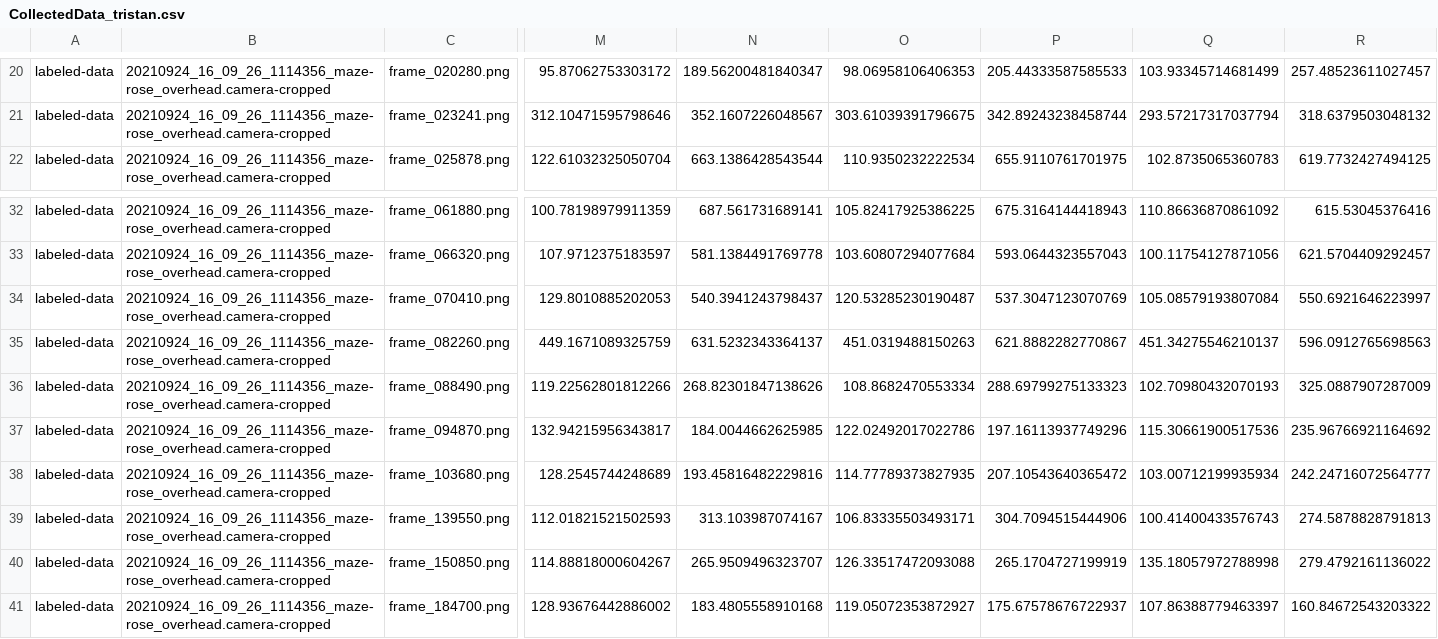
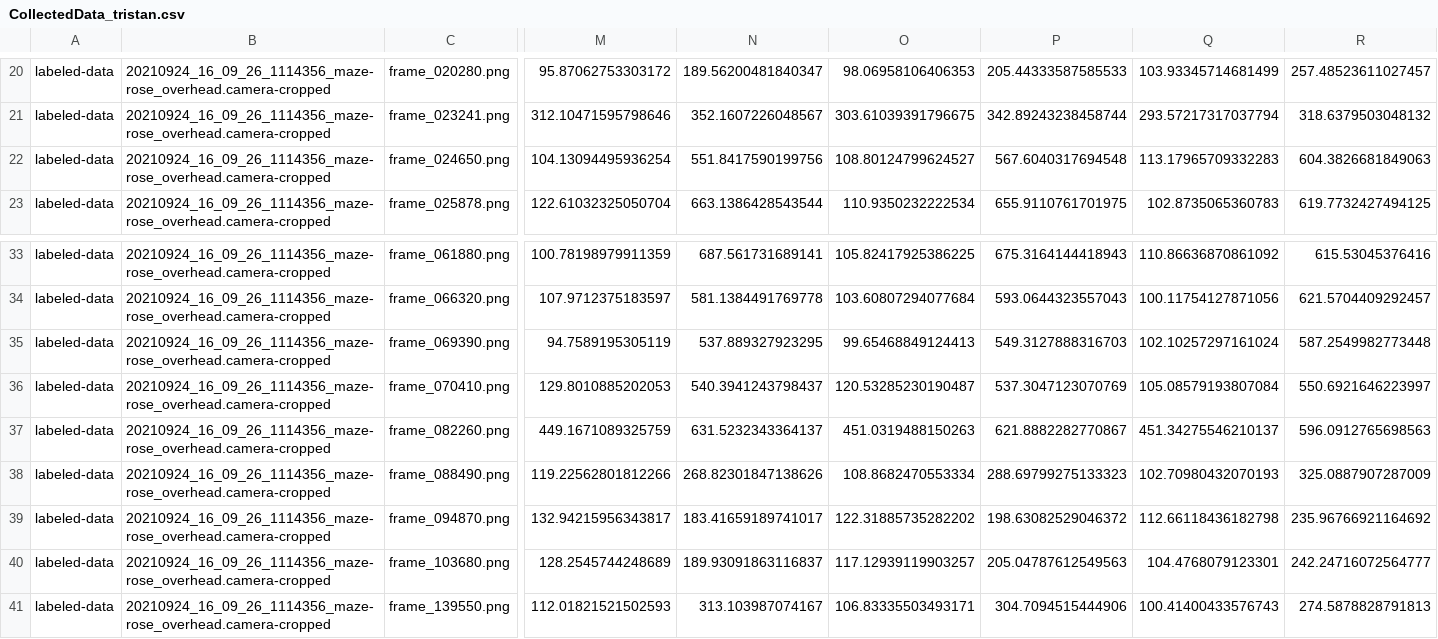
Before and after one commit to chaplinta/hm2p, a CSV file: sourcedata/trackers/dlc/hm2p-retrain-tristan-2026-03-20/labeled-data/20210924_16_09_26_1114356_maze-rose_overhead.camera-cropped/CollectedData_tristan.csv, drawn as a sheet; only a part is shown, gaps mark what is left out; the shorter side is filled out with more unchanged rows; addresses are those after the commit; rows hold the shown columns only; the diff names each change by its address in the sheet, - before the commit and + after, or states it on an @@ line.

Commit message:
Auto-save labels: 20210924_16_09_26_1114356_maze-rose_overhead.camer

```diff
--- a/sourcedata/trackers/dlc/hm2p-retrain-tristan-2026-03-20/labeled-data/20210924_16_09_26_1114356_maze-rose_overhead.camera-cropped/CollectedData_tristan.csv
+++ b/sourcedata/trackers/dlc/hm2p-retrain-tristan-2026-03-20/labeled-data/20210924_16_09_26_1114356_maze-rose_overhead.camera-cropped/CollectedData_tristan.csv
+row 22: labeled-data | 20210924_16_09_26_1114356_maze-rose_overhead.camera-cropped | frame_024650.png | 104.13094495936254 | 551.8417590199756 | 108.80124799624527 | 567.6040317694548 | 113.17965709332283 | 604.3826681849063
+row 35: labeled-data | 20210924_16_09_26_1114356_maze-rose_overhead.camera-cropped | frame_069390.png | 94.7589195305119 | 537.889327923295 | 99.65468849124413 | 549.3127888316703 | 102.10257297161024 | 587.2549982773448
-N39: 184.0044662625985
+N39: 183.41659189741017
-O39: 122.02492017022786
+O39: 122.31885735282202
-P39: 197.16113937749296
+P39: 198.63082529046372
-Q39: 115.30661900517536
+Q39: 112.66118436182798
-N40: 193.45816482229816
+N40: 189.93091863116837
-O40: 114.77789373827935
+O40: 117.12939119903257
-P40: 207.10543640365472
+P40: 205.04787612549563
-Q40: 103.00712199935934
+Q40: 104.4768079123301
```
Also changed, not shown: 1 other file.
